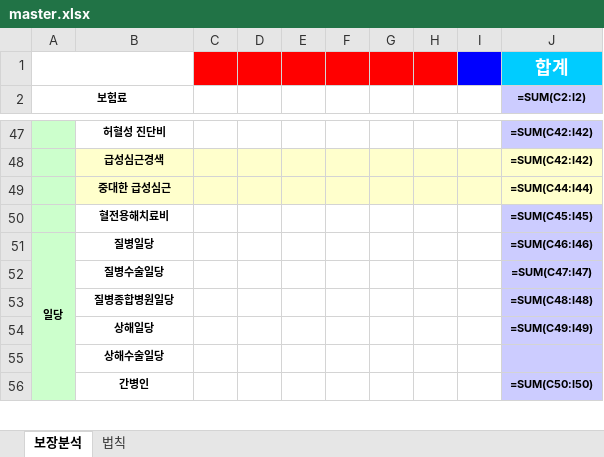
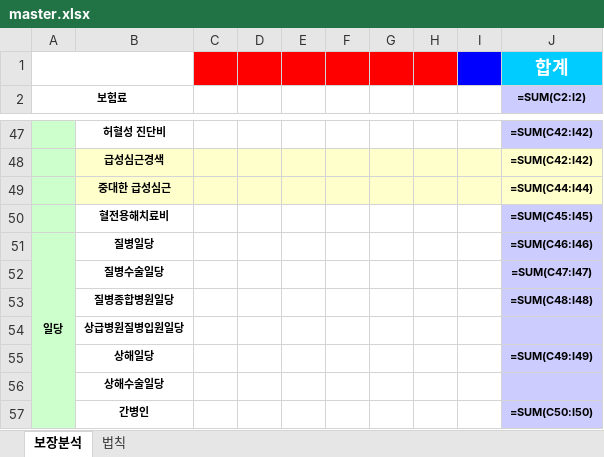
Before and after one commit to bokkile83-ui/barum-bunseok-backend, an Excel workbook: master.xlsx, sheet 보장분석, drawn as a sheet; only a part is shown, gaps mark what is left out; values as stored, in another font and other column widths than the file's, no borders; formulas without a stored value are shown as written; the diff names each change by its address in the sheet, - before the commit and + after, or states it on an @@ line.

```diff
--- a/master.xlsx (sheet 보장분석)
+++ b/master.xlsx (sheet 보장분석)
+row 54:  | 상급병원질병입원일당
```
Also changed, not shown: 3 other files.
